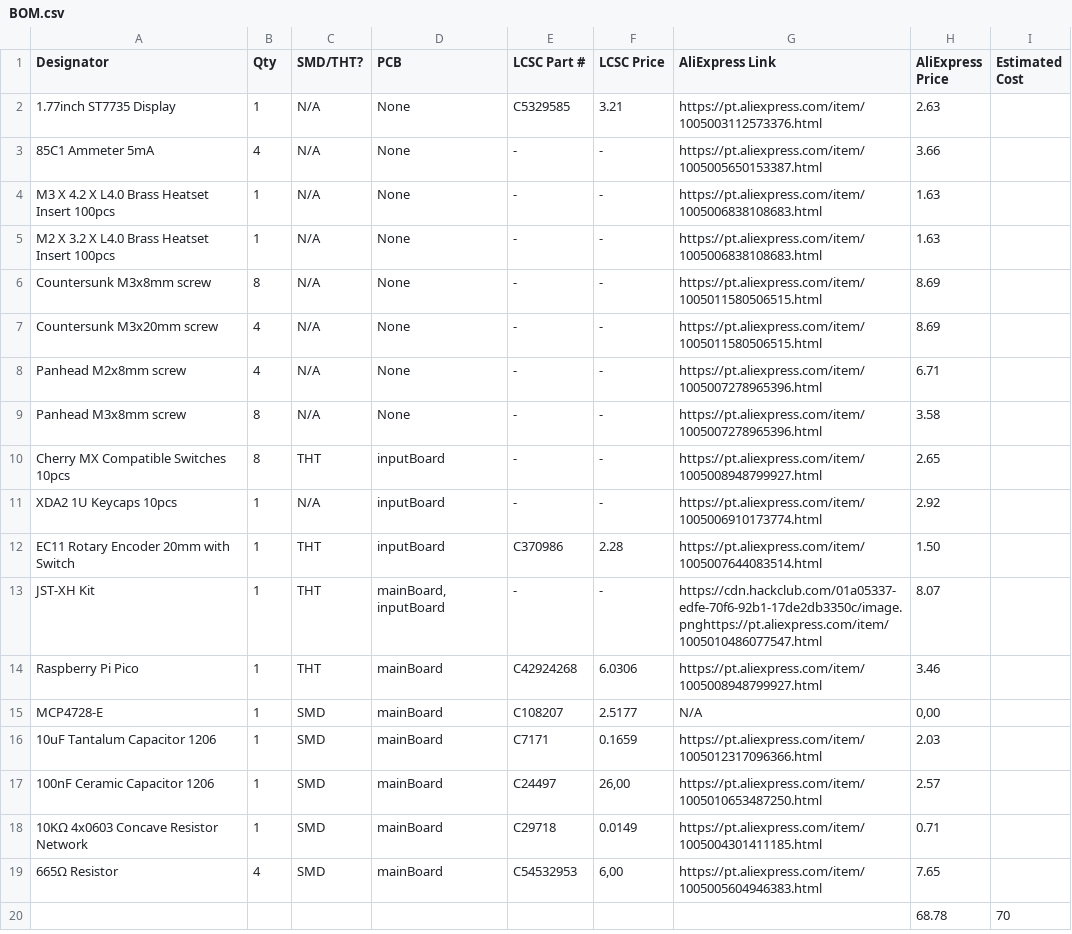
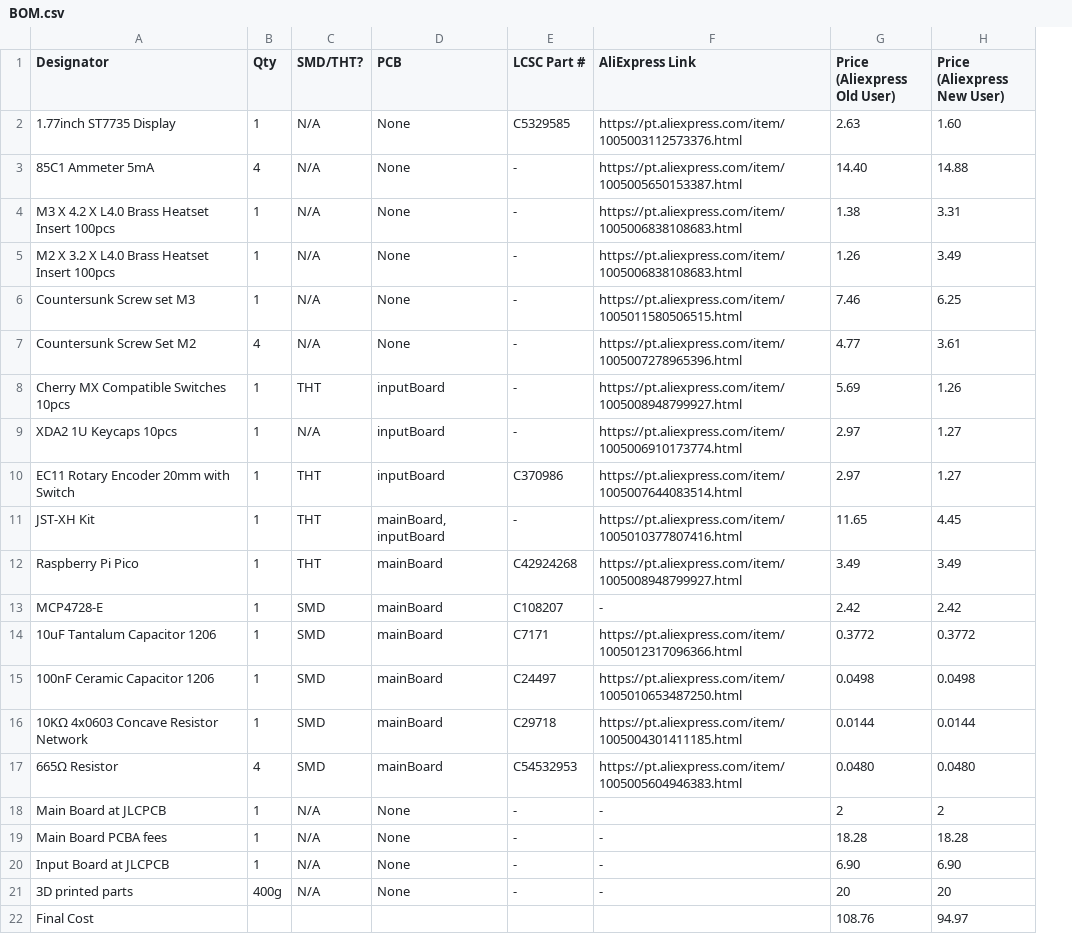
Before and after one commit to Mircas001/AnaDash, a CSV file: production/BOM.csv, drawn as a sheet; removed rows and columns are numbered as before the commit, all else as after; the diff names each change by its address in the sheet, - before the commit and + after, or states it on an @@ line.

```diff
--- a/production/BOM.csv
+++ b/production/BOM.csv
-column F (LCSC Price), rows 2-6: 3.21 | - | - | - | -; row 8: -; rows 10-19: - | - | 2.28 | - | 6.0306 | 2.5177 | 0.1659 | 26,00 | 0.0149 | 6,00
-column H (AliExpress Price), rows 2-6: 2.63 | 3.66 | 1.63 | 1.63 | 8.69; row 8: 6.71; rows 10-20: 2.65 | 2.92 | 1.50 | 8.07 | 3.46 | 0,00 | 2.03 | 2.57 | 0.71 | 7.65 | 68.78
-column I (Estimated Cost), row 20: 70
+column G (Price (Aliexpress Old User)), rows 2-18: 2.63 | 14.40 | 1.38 | 1.26 | 7.46 | 4.77 | 5.69 | 2.97 | 2.97 | 11.65 | 3.49 | 2.42 | 0.3772 | 0.0498 | 0.0144 | 0.0480 | 2
+column H (Price (Aliexpress New User)), rows 2-18: 1.60 | 14.88 | 3.31 | 3.49 | 6.25 | 3.61 | 1.26 | 1.27 | 1.27 | 4.45 | 3.49 | 2.42 | 0.3772 | 0.0498 | 0.0144 | 0.0480 | 2
-A6 (Designator): Countersunk M3x8mm screw
+A6 (Designator): Countersunk Screw set M3
-B6 (Qty): 8
+B6 (Qty): 1
-row 7: Countersunk M3x20mm screw | 4 | N/A | None | - | - | https://pt.aliexpress.com/item/1005011580506515.html | 8.69
-A7 (Designator): Panhead M2x8mm screw
+A7 (Designator): Countersunk Screw Set M2
-row 9: Panhead M3x8mm screw | 8 | N/A | None | - | - | https://pt.aliexpress.com/item/1005007278965396.html | 3.58
-B8 (Qty): 8
+B8 (Qty): 1
-F11 (AliExpress Link): https://cdn.hackclub.com/01a05337-edfe-70f6-92b1-17de2db3350c/image.pnghttps://pt.aliexpress.com/item/1005010486077547.html
+F11 (AliExpress Link): https://pt.aliexpress.com/item/1005010377807416.html
-F13 (AliExpress Link): N/A
+F13 (AliExpress Link): -
-A18 (Designator): (empty)
+A18 (Designator): Main Board at JLCPCB
-B18 (Qty): (empty)
+B18 (Qty): 1
-C18 (SMD/THT?): (empty)
+C18 (SMD/THT?): N/A
-D18 (PCB): (empty)
+D18 (PCB): None
-E18 (LCSC Part #): (empty)
+E18 (LCSC Part #): -
-F18 (AliExpress Link): (empty)
+F18 (AliExpress Link): -
+row 19: Main Board PCBA fees | 1 | N/A | None | - | - | 18.28 | 18.28
+row 20: Input Board at JLCPCB | 1 | N/A | None | - | - | 6.90 | 6.90
+row 21: 3D printed parts | 400g | N/A | None | - | - | 20 | 20
+row 22: Final Cost |  |  |  |  |  | 108.76 | 94.97
```
Also changed, not shown: 2 other files.
